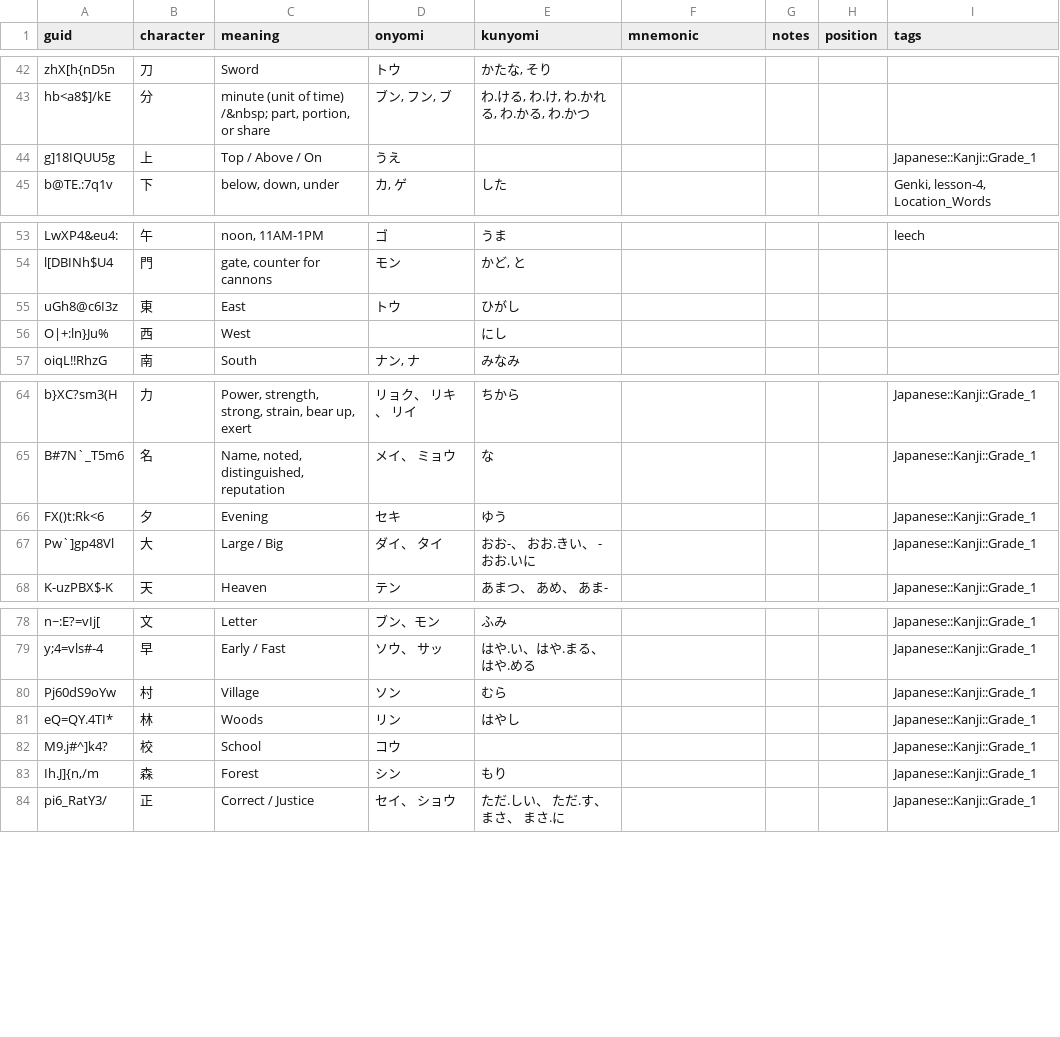
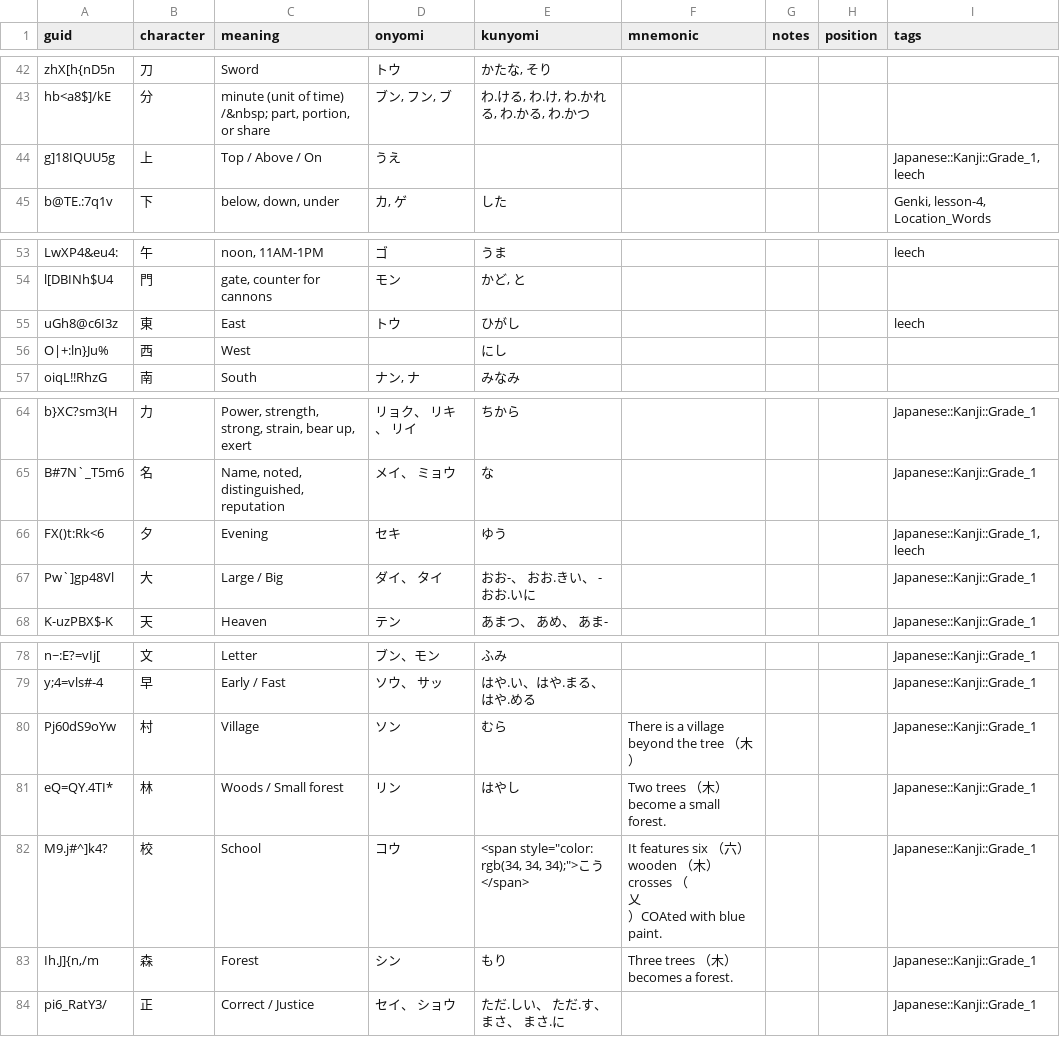
Before and after one commit to justin/anki-templates, a CSV file: src/data/Japanese - Kanji.csv, drawn as a sheet; only a part is shown, gaps mark what is left out.

```diff
--- a/src/data/Japanese - Kanji.csv
+++ b/src/data/Japanese - Kanji.csv
@@ -43,3 +43,3 @@ zhX[h{nD5n,刀,Sword,トウ,"かたな, そり",,,,
 hb<a8$]/kE,分,"minute (unit of time) /&nbsp; part, portion, or share","ブン, フン, ブ","わ.ける, わ.け, わ.かれる, わ.かる, わ.かつ",,,,
-g]18IQUU5g,上,Top / Above / On,うえ,,,,,Japanese::Kanji::Grade_1
+g]18IQUU5g,上,Top / Above / On,うえ,,,,,"Japanese::Kanji::Grade_1, leech"
 b@TE.:7q1v,下,"below, down, under","カ, ゲ",した,,,,"Genki, lesson-4, Location_Words"
@@ -54,3 +54,3 @@ LwXP4&eu4:,午,"noon, 11AM-1PM",ゴ,うま,,,,leech
 l[DBINh$U4,門,"gate, counter for cannons",モン,"かど, と",,,,
-uGh8@c6I3z,東,East,トウ,ひがし,,,,
+uGh8@c6I3z,東,East,トウ,ひがし,,,,leech
 O|+:ln}Ju%,西,West,,にし,,,,
@@ -65,3 +65,3 @@ b}XC?sm3(H,力,"Power, strength, strong, strain, bear up, exert",リョク、
 B#7N`_T5m6,名,"Name, noted, distinguished, reputation",メイ、 ミョウ,な,,,,Japanese::Kanji::Grade_1
-FX()t:Rk<6,夕,Evening,セキ,ゆう,,,,Japanese::Kanji::Grade_1
+FX()t:Rk<6,夕,Evening,セキ,ゆう,,,,"Japanese::Kanji::Grade_1, leech"
 Pw`]gp48Vl,大,Large / Big,ダイ、 タイ,おお-、 おお.きい、 -おお.いに,,,,Japanese::Kanji::Grade_1
@@ -79,6 +79,9 @@ n~:E?=vIj[,文,Letter,ブン、モン,ふみ,,,,Japanese::Kanji::Grade_1
 y;4=vls#-4,早,Early / Fast,ソウ、 サッ,はや.い、はや.まる、 はや.める,,,,Japanese::Kanji::Grade_1
-Pj60dS9oYw,村,Village,ソン,むら,,,,Japanese::Kanji::Grade_1
-eQ=QY.4TI*,林,Woods,リン,はやし,,,,Japanese::Kanji::Grade_1
-M9.j#^]k4?,校,School,コウ,,,,,Japanese::Kanji::Grade_1
-"Ih.J]{n,/m",森,Forest,シン,もり,,,,Japanese::Kanji::Grade_1
+Pj60dS9oYw,村,Village,ソン,むら,There is a village beyond the tree （木）,,,Japanese::Kanji::Grade_1
+eQ=QY.4TI*,林,Woods / Small forest,リン,はやし,Two trees （木）become a small forest.,,,Japanese::Kanji::Grade_1
+M9.j#^]k4?,校,School,コウ,"<span style=""color: rgb(34, 34, 34);"">こう</span>","It features six （六） wooden （木）crosses （
+
+乂
+）COAted with blue paint.",,,Japanese::Kanji::Grade_1
+"Ih.J]{n,/m",森,Forest,シン,もり,Three trees （木）becomes a forest.,,,Japanese::Kanji::Grade_1
 pi6_RatY3/,正,Correct / Justice,セイ、 ショウ,ただ.しい、 ただ.す、 まさ、 まさ.に,,,,Japanese::Kanji::Grade_1
```
Also changed, not shown: src/data/Sentences.csv, src/data/Verb Conjugations.csv, 1 other file.
